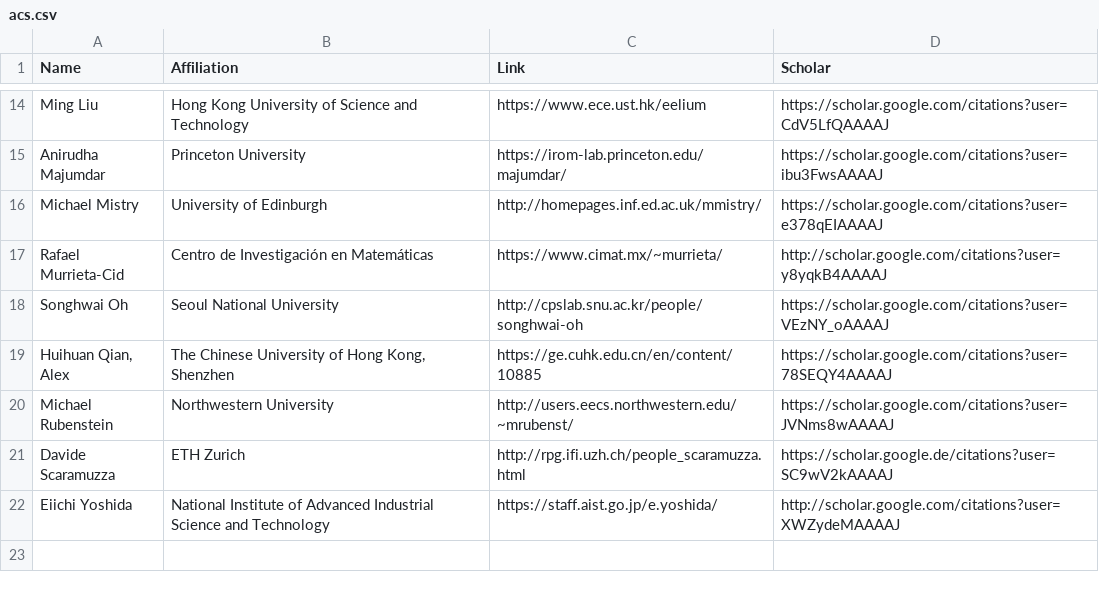
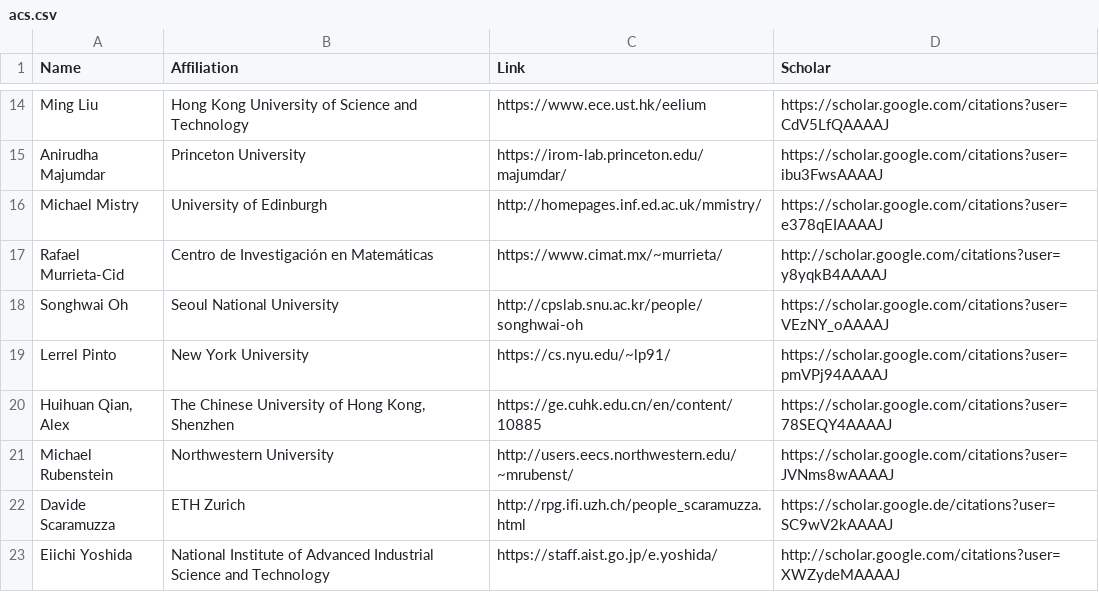
Before and after one commit to rss2023/web-prod, a CSV file: _data/acs.csv, drawn as a sheet; only a part is shown, gaps mark what is left out; the diff names each change by its address in the sheet, - before the commit and + after, or states it on an @@ line.

Commit message:
AC update

```diff
--- a/_data/acs.csv
+++ b/_data/acs.csv
+row 19: Lerrel Pinto | New York University | https://cs.nyu.edu/~lp91/ | https://scholar.google.com/citations?user=pmVPj94AAAAJ
```
